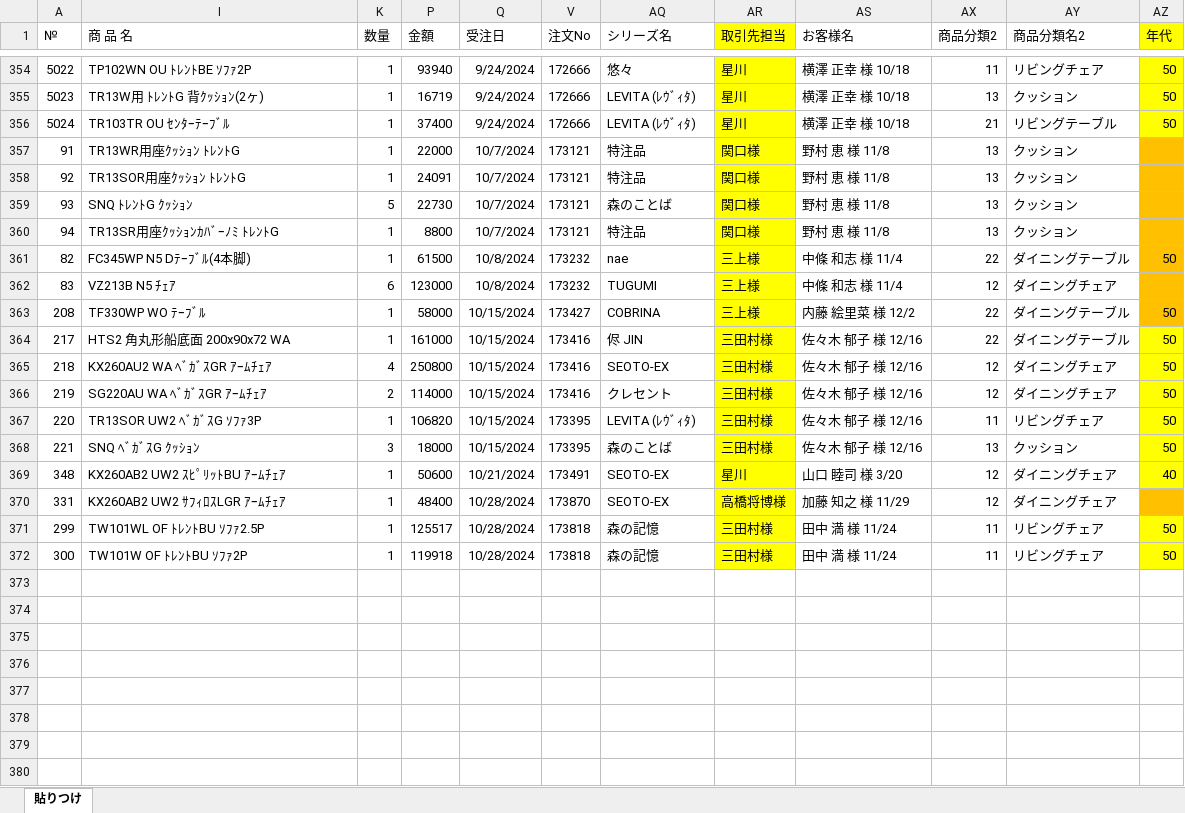
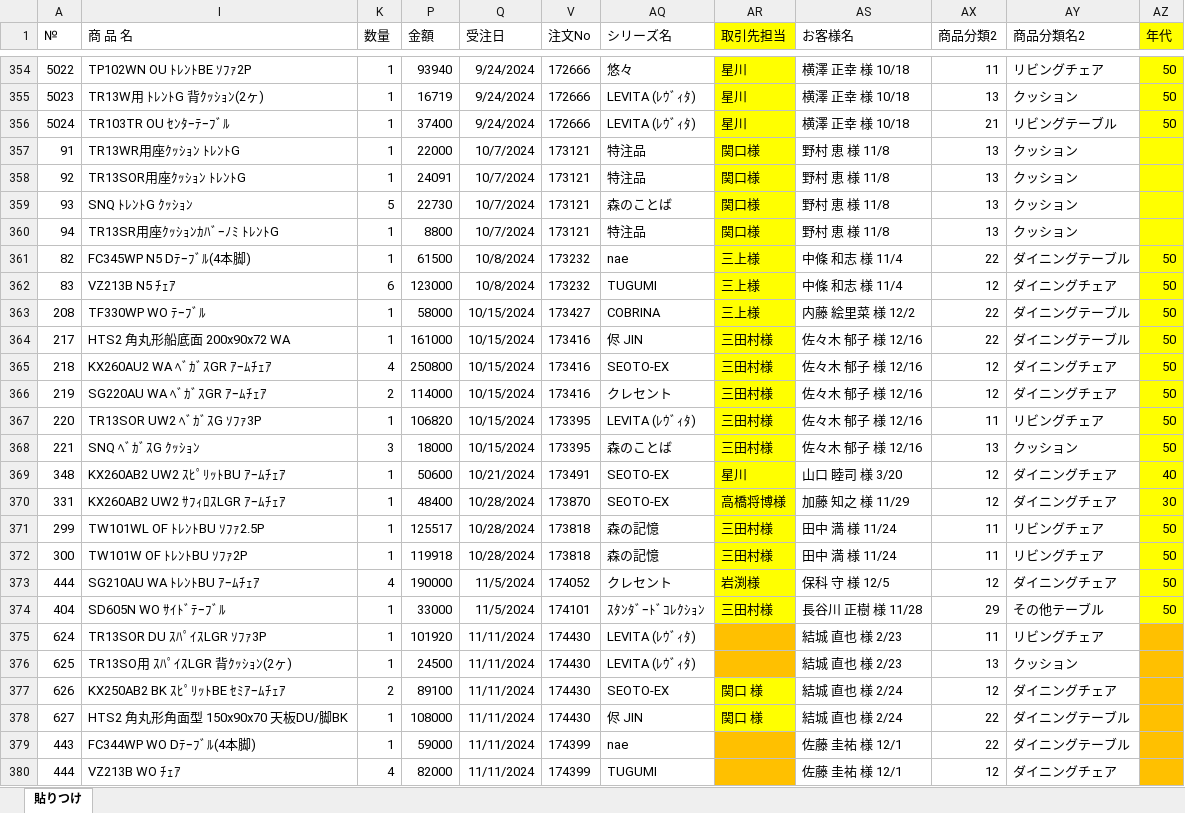
Before and after one commit to cocosan1/hidastreamlit_kh, an Excel workbook: age_files/年齢別_㈱東京ｲﾝﾃﾘｱ 仙台港本店.xlsx, sheet 貼りつけ, drawn as a sheet; only a part is shown, gaps mark what is left out; values as stored, in another font and other column widths than the file's, no borders; the diff names each change by its address in the sheet, - before the commit and + after, or states it on an @@ line.

```diff
--- a/age_files/年齢別_㈱東京ｲﾝﾃﾘｱ 仙台港本店.xlsx (sheet 貼りつけ)
+++ b/age_files/年齢別_㈱東京ｲﾝﾃﾘｱ 仙台港本店.xlsx (sheet 貼りつけ)
-AZ357:AZ363 fill: #FFC000
+AZ357:AZ363 fill: #FFFF00
-AZ362 (年代): (empty)
+AZ362 (年代): 50
-AZ370 (年代): (empty)
+AZ370 (年代): 30
-AZ370 fill: #FFC000
+AZ370 fill: #FFFF00
+row 373: 444 | SG210AU WA ﾄﾚﾝﾄBU ｱｰﾑﾁｪｱ | 4 | 190000 | 11/5/2024 | 174052 | クレセント | 岩渕様 | 保科 守 様 12/5 | 12 | ダイニングチェア | 50
+row 374: 404 | SD605N WO ｻｲﾄﾞﾃｰﾌﾞﾙ | 1 | 33000 | 11/5/2024 | 174101 | ｽﾀﾝﾀﾞｰﾄﾞｺﾚｸｼｮﾝ | 三田村様 | 長谷川 正樹 様 11/28 | 29 | その他テーブル | 50
+row 375: 624 | TR13SOR DU ｽﾊﾟｲｽLGR ｿﾌｧ3P | 1 | 101920 | 11/11/2024 | 174430 | LEVITA (ﾚｳﾞｨﾀ) |  | 結城 直也 様 2/23 | 11 | リビングチェア
+row 376: 625 | TR13SO用 ｽﾊﾟｲｽLGR 背ｸｯｼｮﾝ(2ヶ) | 1 | 24500 | 11/11/2024 | 174430 | LEVITA (ﾚｳﾞｨﾀ) |  | 結城 直也 様 2/23 | 13 | クッション
+row 377: 626 | KX250AB2 BK ｽﾋﾟﾘｯﾄBE ｾﾐｱｰﾑﾁｪｱ | 2 | 89100 | 11/11/2024 | 174430 | SEOTO-EX | 関口 様 | 結城 直也 様 2/24 | 12 | ダイニングチェア
+row 378: 627 | HTS2 角丸形角面型 150x90x70 天板DU/脚BK | 1 | 108000 | 11/11/2024 | 174430 | 侭 JIN | 関口 様 | 結城 直也 様 2/24 | 22 | ダイニングテーブル
+row 379: 443 | FC344WP WO Dﾃｰﾌﾞﾙ(4本脚) | 1 | 59000 | 11/11/2024 | 174399 | nae |  | 佐藤 圭祐 様 12/1 | 22 | ダイニングテーブル
+row 380: 444 | VZ213B WO ﾁｪｱ | 4 | 82000 | 11/11/2024 | 174399 | TUGUMI |  | 佐藤 圭祐 様 12/1 | 12 | ダイニングチェア
```
Also changed, not shown: hidden cells, 11 other files.
